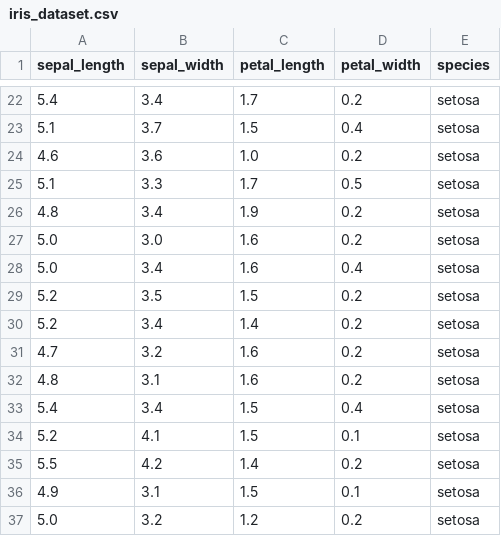
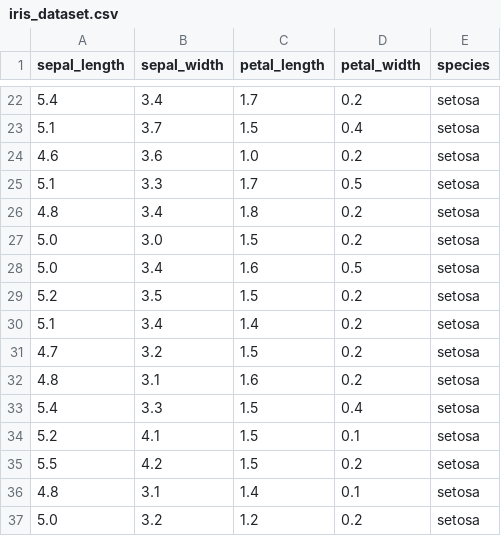
Before and after one commit to AqueeqAzam/data-science-and-machine-learning-datasets, a CSV file: iris_dataset.csv, drawn as a sheet; only a part is shown, gaps mark what is left out; the diff covers the shown part only.

Commit message:
Update iris_dataset.csv

```diff
--- a/iris_dataset.csv
+++ b/iris_dataset.csv
@@ -25,13 +25,13 @@ sepal_length,sepal_width,petal_length,petal_width,species
 5.1,3.3,1.7,0.5,setosa
-4.8,3.4,1.9,0.2,setosa
-5.0,3.0,1.6,0.2,setosa
-5.0,3.4,1.6,0.4,setosa
+4.8,3.4,1.8,0.2,setosa
+5.0,3.0,1.5,0.2,setosa
+5.0,3.4,1.6,0.5,setosa
 5.2,3.5,1.5,0.2,setosa
-5.2,3.4,1.4,0.2,setosa
-4.7,3.2,1.6,0.2,setosa
+5.1,3.4,1.4,0.2,setosa
+4.7,3.2,1.5,0.2,setosa
 4.8,3.1,1.6,0.2,setosa
-5.4,3.4,1.5,0.4,setosa
+5.4,3.3,1.5,0.4,setosa
 5.2,4.1,1.5,0.1,setosa
-5.5,4.2,1.4,0.2,setosa
-4.9,3.1,1.5,0.1,setosa
+5.5,4.2,1.5,0.2,setosa
+4.8,3.1,1.4,0.1,setosa
 5.0,3.2,1.2,0.2,setosa
```
Also changed, not shown: 7 edited cells elsewhere in this file.
